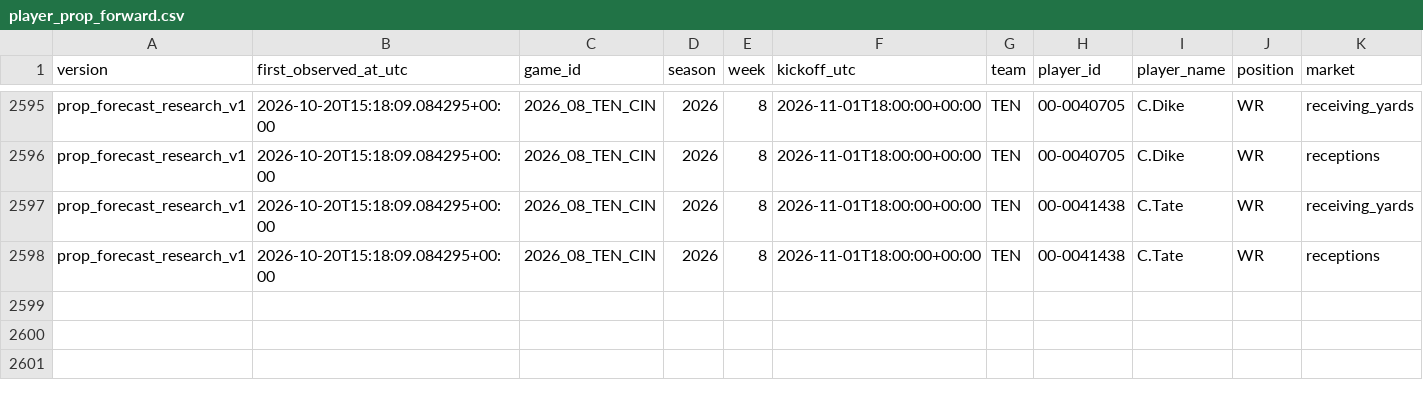
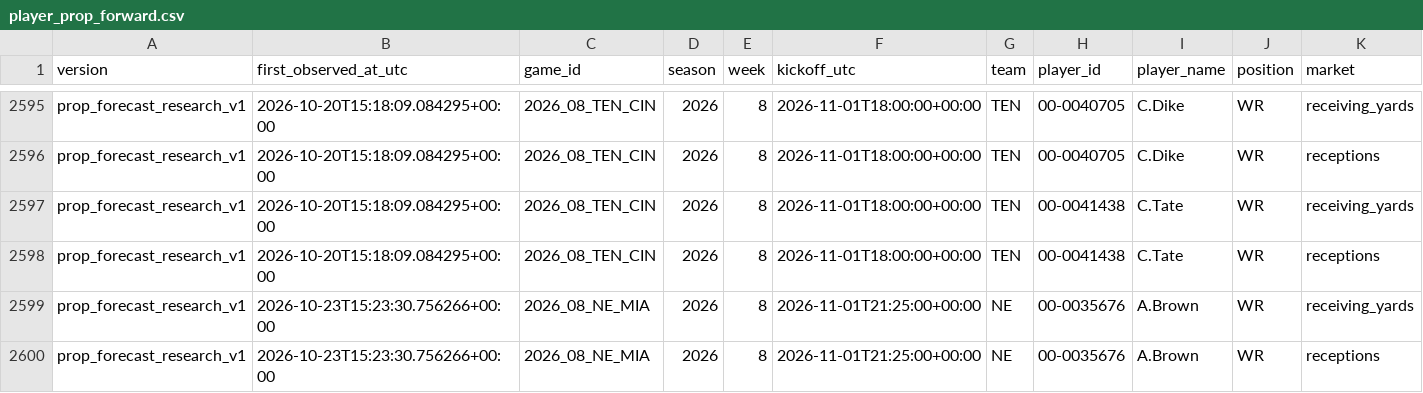
Before and after one commit to konnorharbin-star/harbin-nfl-analytics, a CSV file: history/player_prop_forward.csv, drawn as a sheet; only a part is shown, gaps mark what is left out; rows hold the shown columns only; the diff names each change by its address in the sheet, - before the commit and + after, or states it on an @@ line.

```diff
--- a/history/player_prop_forward.csv
+++ b/history/player_prop_forward.csv
+row 2599: prop_forecast_research_v1 | 2026-10-23T15:23:30.756266+00:00 | 2026_08_NE_MIA | 2026 | 8 | 2026-11-01T21:25:00+00:00 | NE | 00-0035676 | A.Brown | WR | receiving_yards
+row 2600: prop_forecast_research_v1 | 2026-10-23T15:23:30.756266+00:00 | 2026_08_NE_MIA | 2026 | 8 | 2026-11-01T21:25:00+00:00 | NE | 00-0035676 | A.Brown | WR | receptions
```
Also changed, not shown: 1 other file.
